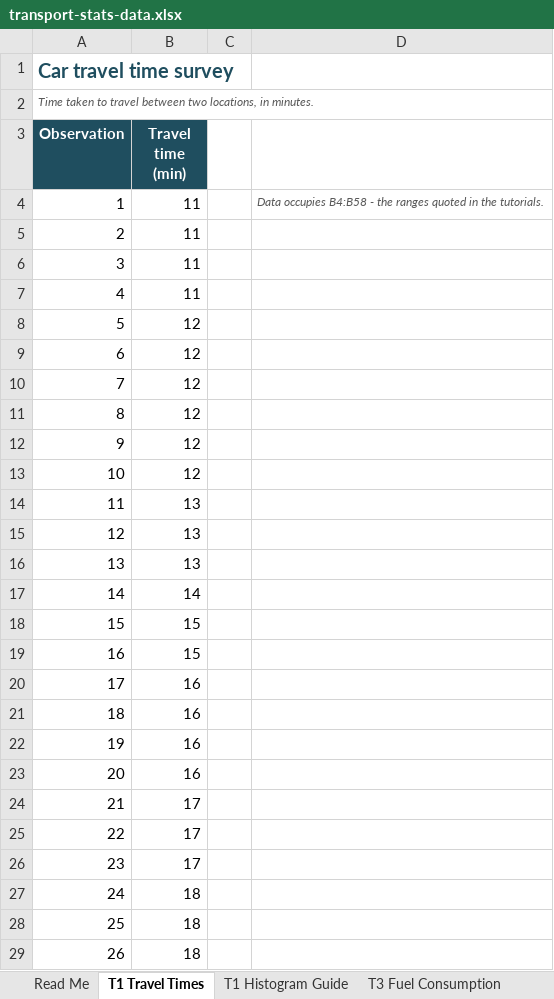
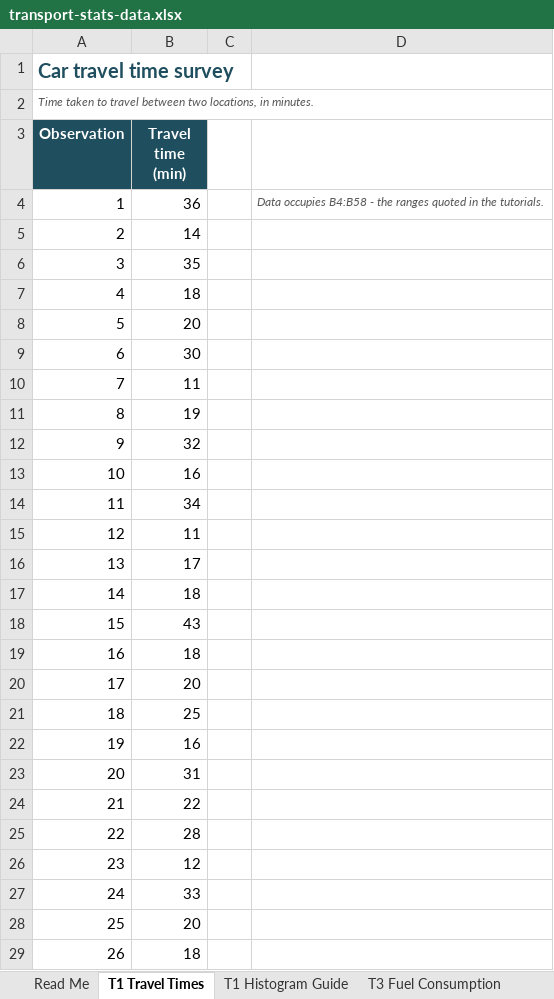
Before and after one commit to chris-r-uol/stats_learning, an Excel workbook: data/xlsx/transport-stats-data.xlsx, sheet T1 Travel Times, drawn as a sheet; only a part is shown; values as stored, in another font and other column widths than the file's, no borders; the diff covers the shown part only; the diff names each change by its address in the sheet, - before the commit and + after, or states it on an @@ line.

```diff
--- a/data/xlsx/transport-stats-data.xlsx (sheet T1 Travel Times)
+++ b/data/xlsx/transport-stats-data.xlsx (sheet T1 Travel Times)
-B4 (Travel time (min)): 11
+B4 (Travel time (min)): 36
-B5 (Travel time (min)): 11
+B5 (Travel time (min)): 14
-B6 (Travel time (min)): 11
+B6 (Travel time (min)): 35
-B7 (Travel time (min)): 11
+B7 (Travel time (min)): 18
-B8 (Travel time (min)): 12
+B8 (Travel time (min)): 20
-B9 (Travel time (min)): 12
+B9 (Travel time (min)): 30
-B10 (Travel time (min)): 12
+B10 (Travel time (min)): 11
-B11 (Travel time (min)): 12
+B11 (Travel time (min)): 19
-B12 (Travel time (min)): 12
+B12 (Travel time (min)): 32
-B13 (Travel time (min)): 12
+B13 (Travel time (min)): 16
-B14 (Travel time (min)): 13
+B14 (Travel time (min)): 34
-B15 (Travel time (min)): 13
+B15 (Travel time (min)): 11
-B16 (Travel time (min)): 13
+B16 (Travel time (min)): 17
-B17 (Travel time (min)): 14
+B17 (Travel time (min)): 18
-B18 (Travel time (min)): 15
+B18 (Travel time (min)): 43
-B19 (Travel time (min)): 15
+B19 (Travel time (min)): 18
-B20 (Travel time (min)): 16
+B20 (Travel time (min)): 20
-B21 (Travel time (min)): 16
+B21 (Travel time (min)): 25
-B23 (Travel time (min)): 16
+B23 (Travel time (min)): 31
-B24 (Travel time (min)): 17
+B24 (Travel time (min)): 22
-B25 (Travel time (min)): 17
+B25 (Travel time (min)): 28
-B26 (Travel time (min)): 17
+B26 (Travel time (min)): 12
-B27 (Travel time (min)): 18
+B27 (Travel time (min)): 33
-B28 (Travel time (min)): 18
+B28 (Travel time (min)): 20
```
Also changed, not shown: 29 edited cells elsewhere in this sheet, workbooks/hypothesis-test-workbench.xlsx, 11 other files.
